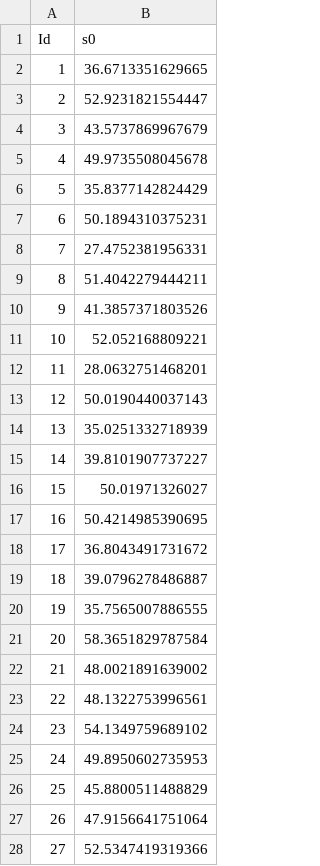
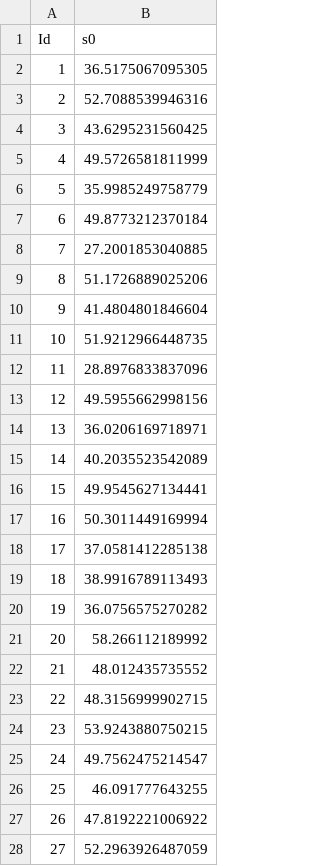
Before and after one commit to Candice-Romuald/ML-project, a CSV file: Submission/Lasso.csv, drawn as a sheet; only a part is shown; the diff covers the shown part only.

```diff
--- a/Submission/Lasso.csv
+++ b/Submission/Lasso.csv
@@ -1,28 +1,28 @@
 "Id","s0"
-1,36.6713351629665
-2,52.9231821554447
-3,43.5737869967679
-4,49.9735508045678
-5,35.8377142824429
-6,50.1894310375231
-7,27.4752381956331
-8,51.4042279444211
-9,41.3857371803526
-10,52.052168809221
-11,28.0632751468201
-12,50.0190440037143
-13,35.0251332718939
-14,39.8101907737227
-15,50.01971326027
-16,50.4214985390695
-17,36.8043491731672
-18,39.0796278486887
-19,35.7565007886555
-20,58.3651829787584
-21,48.0021891639002
-22,48.1322753996561
-23,54.1349759689102
-24,49.8950602735953
-25,45.8800511488829
-26,47.9156641751064
-27,52.5347419319366
+1,36.5175067095305
+2,52.7088539946316
+3,43.6295231560425
+4,49.5726581811999
+5,35.9985249758779
+6,49.8773212370184
+7,27.2001853040885
+8,51.1726889025206
+9,41.4804801846604
+10,51.9212966448735
+11,28.8976833837096
+12,49.5955662998156
+13,36.0206169718971
+14,40.2035523542089
+15,49.9545627134441
+16,50.3011449169994
+17,37.0581412285138
+18,38.9916789113493
+19,36.0756575270282
+20,58.266112189992
+21,48.012435735552
+22,48.3156999902715
+23,53.9243880750215
+24,49.7562475214547
+25,46.091777643255
+26,47.8192221006922
+27,52.2963926487059
```
Also changed, not shown: 41 edited cells elsewhere in this file, 4 other files.
